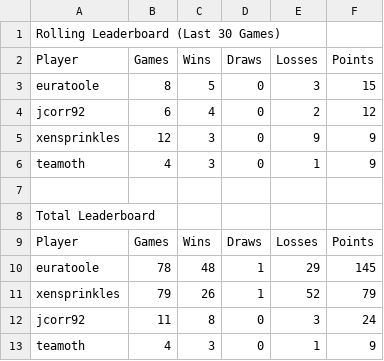
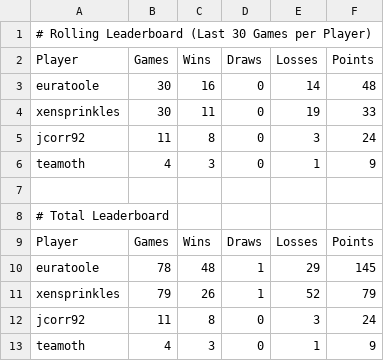
Before and after one commit to jcorr92/chess_club_leaderboard, a CSV file: leaderboard.csv, drawn as a sheet.

```diff
--- a/leaderboard.csv
+++ b/leaderboard.csv
@@ -1,9 +1,9 @@
-Rolling Leaderboard (Last 30 Games),,,,,
+# Rolling Leaderboard (Last 30 Games per Player),,,,,
 Player,Games,Wins,Draws,Losses,Points
-euratoole,8,5,0,3,15
-jcorr92,6,4,0,2,12
-xensprinkles,12,3,0,9,9
+euratoole,30,16,0,14,48
+xensprinkles,30,11,0,19,33
+jcorr92,11,8,0,3,24
 teamoth,4,3,0,1,9
 
-Total Leaderboard,,,,,
+# Total Leaderboard,,,,,
 Player,Games,Wins,Draws,Losses,Points
```
